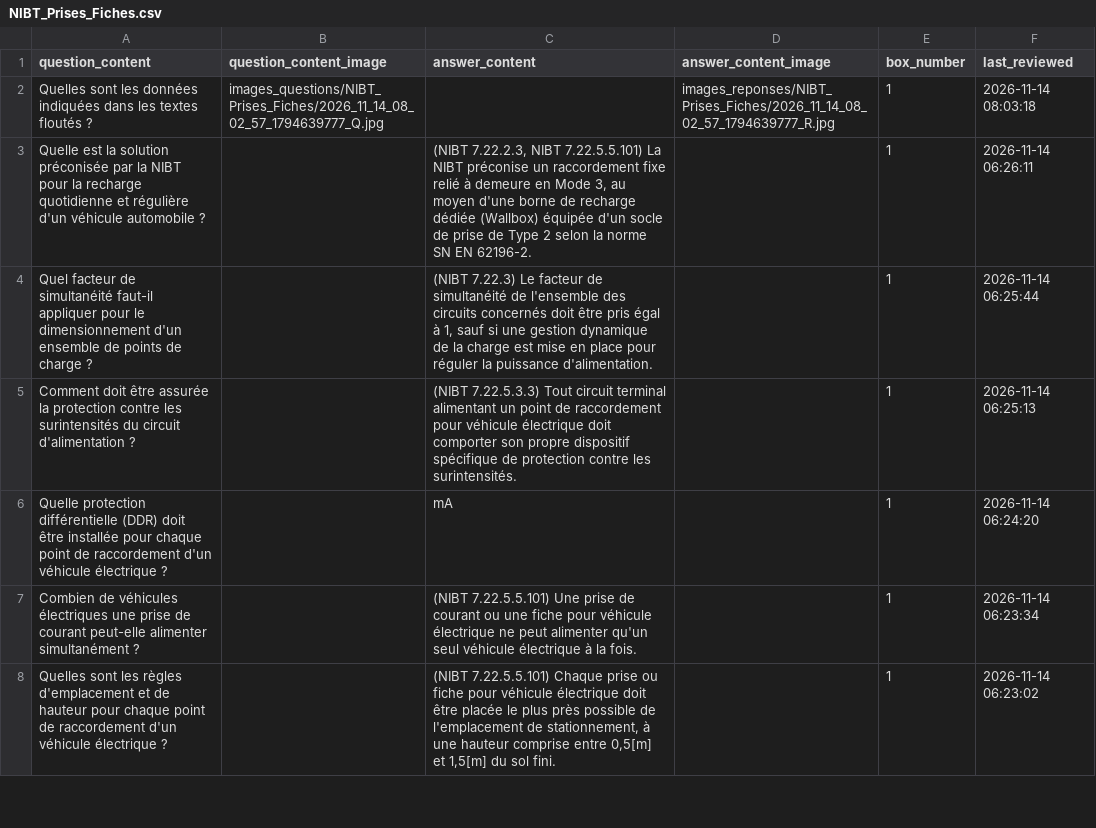
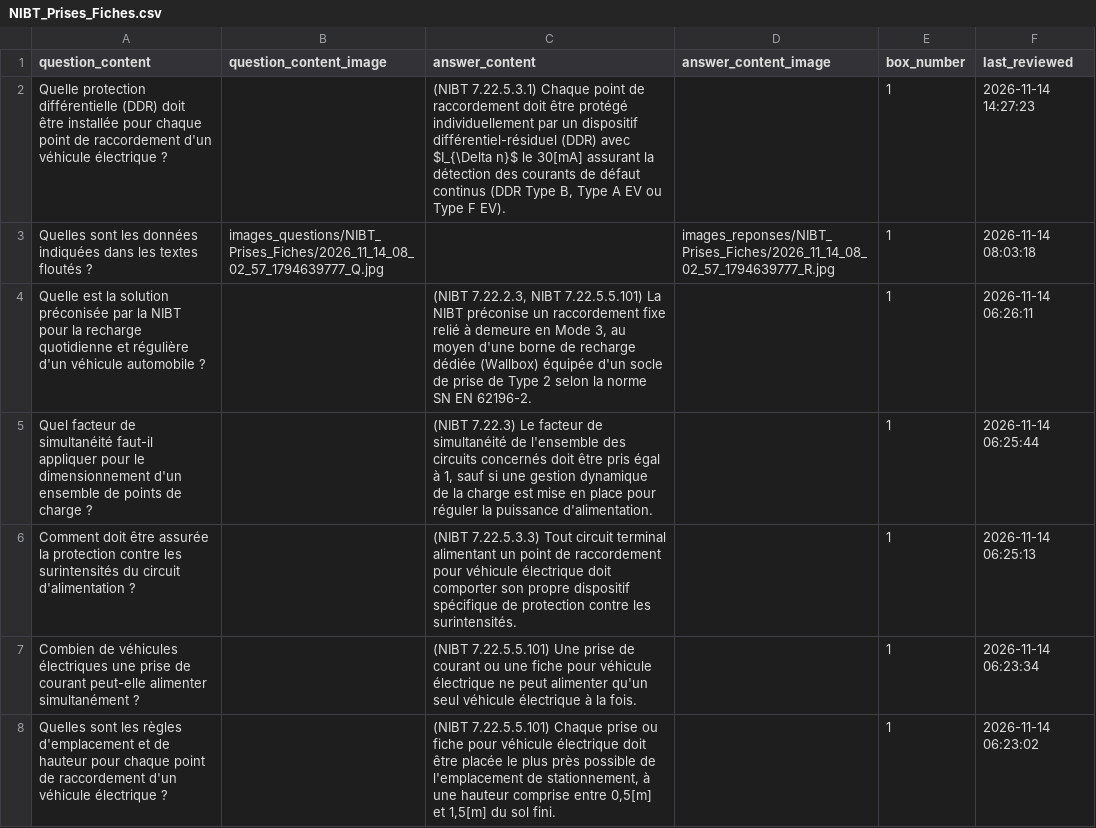
Before and after one commit to leitexper1/cfcflashcards, a CSV file: docs/csv/NIBT_Prises_Fiches.csv, drawn as a sheet; only a part is shown; removed rows and columns are numbered as before the commit, all else as after; the diff names each change by its address in the sheet, - before the commit and + after, or states it on an @@ line.

Commit message:
NIBT_prises

```diff
--- a/docs/csv/NIBT_Prises_Fiches.csv
+++ b/docs/csv/NIBT_Prises_Fiches.csv
+row 2: Quelle protection différentielle (DDR) doit être installée pour chaque point de raccordement d'un véhicule électrique ? |  | (NIBT 7.22.5.3.1) Chaque point de raccordement doit être protégé individuellement par un dispositif différentiel-résiduel (DDR) avec $I_{\Delta n}$ le 30[mA] assurant la détection des courants de défaut continus (DDR Type B, Type A EV ou Type F EV). |  | 1 | 2026-11-14 14:27:23
-row 6: Quelle protection différentielle (DDR) doit être installée pour chaque point de raccordement d'un véhicule électrique ? |  | mA |  | 1 | 2026-11-14 06:24:20
```
